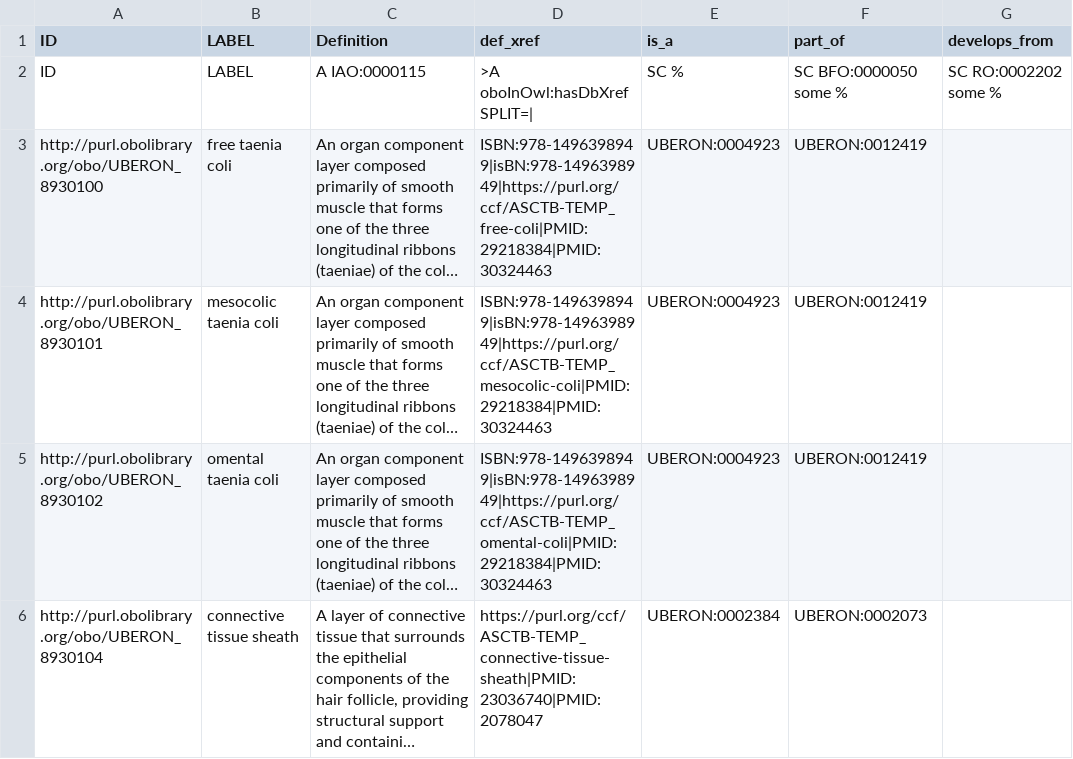
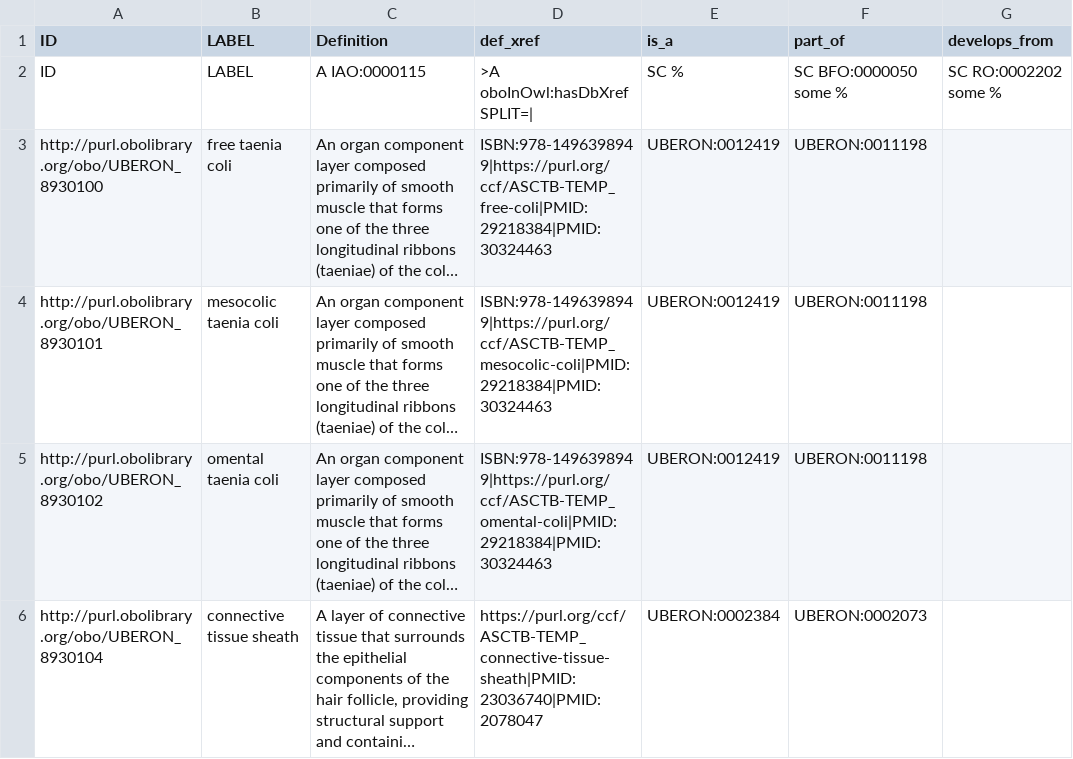
Before and after one commit to obophenotype/uberon, a TSV file: src/templates/hra-intestine-liver-skin.template.tsv, drawn as a sheet; only a part is shown; long unchanged cells end in …; the diff names each change by its address in the sheet, - before the commit and + after, or states it on an @@ line.

```diff
--- a/src/templates/hra-intestine-liver-skin.template.tsv
+++ b/src/templates/hra-intestine-liver-skin.template.tsv
-D3 (def_xref): ISBN:978-1496398949|isBN:978-1496398949|https://purl.org/ccf/ASCTB-TEMP_free-coli|PMID:29218384|PMID:30324463
+D3 (def_xref): ISBN:978-1496398949|https://purl.org/ccf/ASCTB-TEMP_free-coli|PMID:29218384|PMID:30324463
-E3:E5 (is_a): UBERON:0004923
+E3:E5 (is_a): UBERON:0012419
-F3:F5 (part_of): UBERON:0012419
+F3:F5 (part_of): UBERON:0011198
-D4 (def_xref): ISBN:978-1496398949|isBN:978-1496398949|https://purl.org/ccf/ASCTB-TEMP_mesocolic-coli|PMID:29218384|PMID:30324463
+D4 (def_xref): ISBN:978-1496398949|https://purl.org/ccf/ASCTB-TEMP_mesocolic-coli|PMID:29218384|PMID:30324463
-D5 (def_xref): ISBN:978-1496398949|isBN:978-1496398949|https://purl.org/ccf/ASCTB-TEMP_omental-coli|PMID:29218384|PMID:30324463
+D5 (def_xref): ISBN:978-1496398949|https://purl.org/ccf/ASCTB-TEMP_omental-coli|PMID:29218384|PMID:30324463
```
